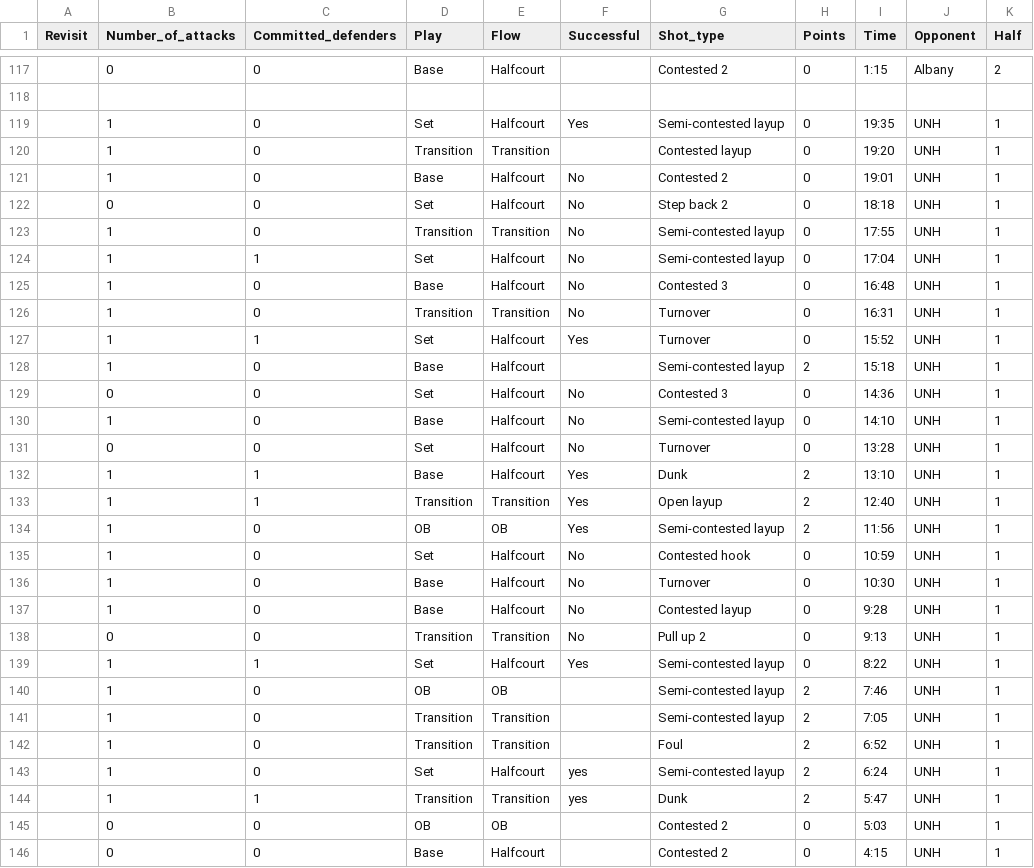
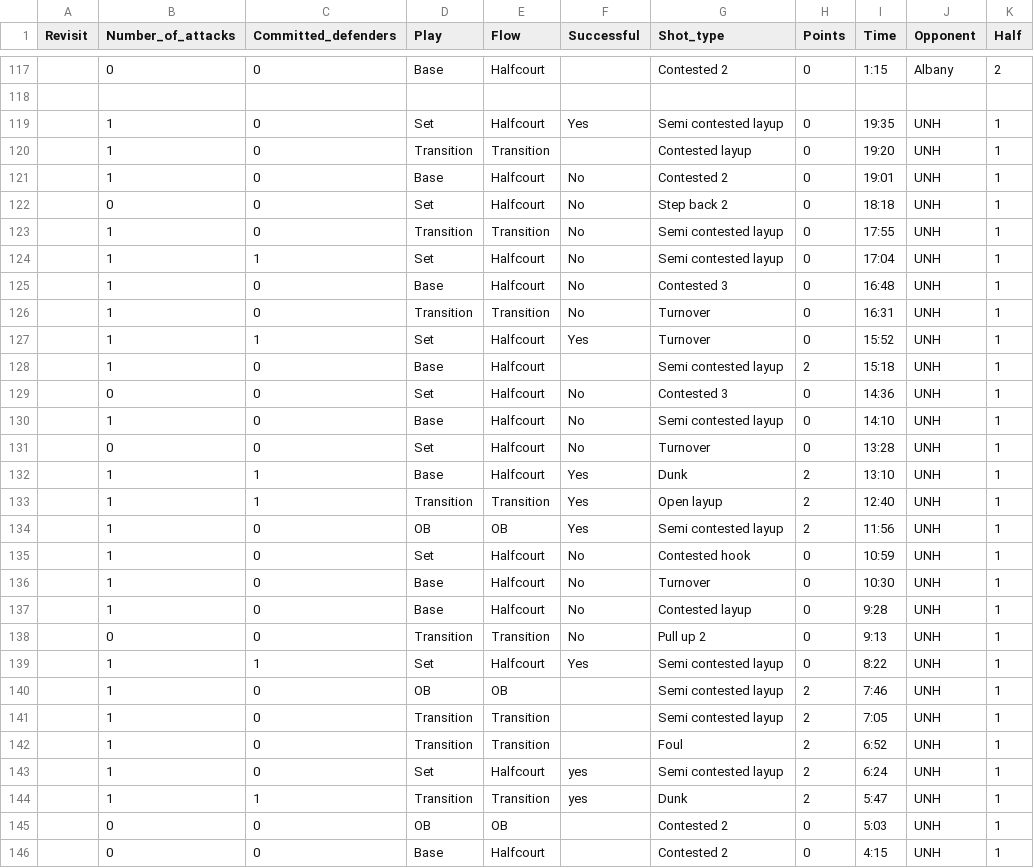
Before and after one commit to ryanschneiderman/uvm-analysis, a CSV file: data/possessions2.csv, drawn as a sheet; only a part is shown, gaps mark what is left out; the diff covers the shown part only.

```diff
--- a/data/possessions2.csv
+++ b/data/possessions2.csv
@@ -118,3 +118,3 @@ Revisit,Number_of_attacks,Committed_defenders,Play,Flow,Successful,Shot_type,Poi
 
-,1,0,Set,Halfcourt,Yes,Semi-contested layup,0,19:35,UNH,1
+,1,0,Set,Halfcourt,Yes,Semi contested layup,0,19:35,UNH,1
 ,1,0,Transition,Transition,,Contested layup,0,19:20,UNH,1
@@ -122,4 +122,4 @@ Revisit,Number_of_attacks,Committed_defenders,Play,Flow,Successful,Shot_type,Poi
 ,0,0,Set,Halfcourt,No,Step back 2,0,18:18,UNH,1
-,1,0,Transition,Transition,No,Semi-contested layup,0,17:55,UNH,1
-,1,1,Set,Halfcourt,No,Semi-contested layup,0,17:04,UNH,1
+,1,0,Transition,Transition,No,Semi contested layup,0,17:55,UNH,1
+,1,1,Set,Halfcourt,No,Semi contested layup,0,17:04,UNH,1
 ,1,0,Base,Halfcourt,No,Contested 3,0,16:48,UNH,1
@@ -127,5 +127,5 @@ Revisit,Number_of_attacks,Committed_defenders,Play,Flow,Successful,Shot_type,Poi
 ,1,1,Set,Halfcourt,Yes,Turnover,0,15:52,UNH,1
-,1,0,Base,Halfcourt,,Semi-contested layup,2,15:18,UNH,1
+,1,0,Base,Halfcourt,,Semi contested layup,2,15:18,UNH,1
 ,0,0,Set,Halfcourt,No,Contested 3,0,14:36,UNH,1
-,1,0,Base,Halfcourt,No,Semi-contested layup,0,14:10,UNH,1
+,1,0,Base,Halfcourt,No,Semi contested layup,0,14:10,UNH,1
 ,0,0,Set,Halfcourt,No,Turnover,0,13:28,UNH,1
@@ -133,3 +133,3 @@ Revisit,Number_of_attacks,Committed_defenders,Play,Flow,Successful,Shot_type,Poi
 ,1,1,Transition,Transition,Yes,Open layup,2,12:40,UNH,1
-,1,0,OB,OB,Yes,Semi-contested layup,2,11:56,UNH,1
+,1,0,OB,OB,Yes,Semi contested layup,2,11:56,UNH,1
 ,1,0,Set,Halfcourt,No,Contested hook,0,10:59,UNH,1
@@ -138,7 +138,7 @@ Revisit,Number_of_attacks,Committed_defenders,Play,Flow,Successful,Shot_type,Poi
 ,0,0,Transition,Transition,No,Pull up 2,0,9:13,UNH,1
-,1,1,Set,Halfcourt,Yes,Semi-contested layup,0,8:22,UNH,1
-,1,0,OB,OB,,Semi-contested layup,2,7:46,UNH,1
-,1,0,Transition,Transition,,Semi-contested layup,2,7:05,UNH,1
+,1,1,Set,Halfcourt,Yes,Semi contested layup,0,8:22,UNH,1
+,1,0,OB,OB,,Semi contested layup,2,7:46,UNH,1
+,1,0,Transition,Transition,,Semi contested layup,2,7:05,UNH,1
 ,1,0,Transition,Transition,,Foul,2,6:52,UNH,1
-,1,0,Set,Halfcourt,yes,Semi-contested layup,2,6:24,UNH,1
+,1,0,Set,Halfcourt,yes,Semi contested layup,2,6:24,UNH,1
 ,1,1,Transition,Transition,yes,Dunk,2,5:47,UNH,1
```
Also changed, not shown: 114 edited cells elsewhere in this file, 5 other files.
